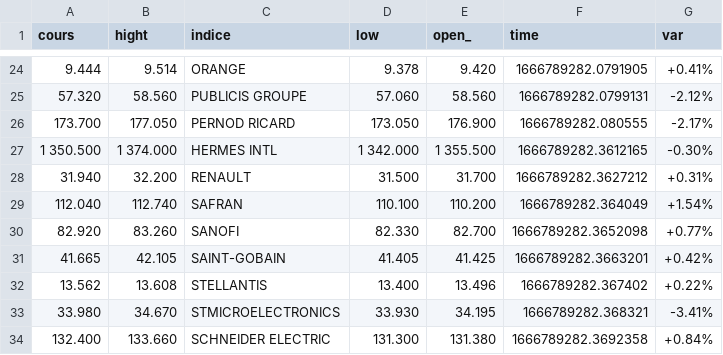
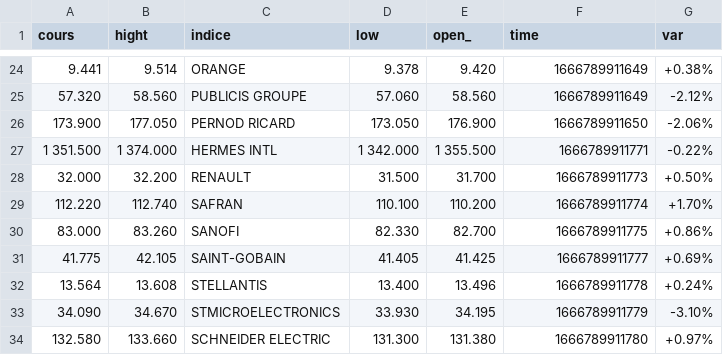
Before and after one commit to IvanBF9/Web-Scraping-Scrapy-IBF, a CSV file: WebCrawler/spiders/boursorama.csv, drawn as a sheet; only a part is shown, gaps mark what is left out; the diff covers the shown part only.

```diff
--- a/WebCrawler/spiders/boursorama.csv
+++ b/WebCrawler/spiders/boursorama.csv
@@ -24,11 +24,11 @@ cours,hight,indice,low,open_,time,var
-9.444 ,9.514 ,ORANGE,9.378 ,9.420 ,1666789282.0791905,+0.41%
-57.320 ,58.560 ,PUBLICIS GROUPE,57.060 ,58.560 ,1666789282.0799131,-2.12%
-173.700 ,177.050 ,PERNOD RICARD,173.050 ,176.900 ,1666789282.080555,-2.17%
-1 350.500 ,1 374.000 ,HERMES INTL,1 342.000 ,1 355.500 ,1666789282.3612165,-0.30%
-31.940 ,32.200 ,RENAULT,31.500 ,31.700 ,1666789282.3627212,+0.31%
-112.040 ,112.740 ,SAFRAN,110.100 ,110.200 ,1666789282.364049,+1.54%
-82.920 ,83.260 ,SANOFI,82.330 ,82.700 ,1666789282.3652098,+0.77%
-41.665 ,42.105 ,SAINT-GOBAIN,41.405 ,41.425 ,1666789282.3663201,+0.42%
-13.562 ,13.608 ,STELLANTIS,13.400 ,13.496 ,1666789282.367402,+0.22%
-33.980 ,34.670 ,STMICROELECTRONICS,33.930 ,34.195 ,1666789282.368321,-3.41%
-132.400 ,133.660 ,SCHNEIDER ELECTRIC,131.300 ,131.380 ,1666789282.3692358,+0.84%
+9.441 ,9.514 ,ORANGE,9.378 ,9.420 ,1666789911649,+0.38%
+57.320 ,58.560 ,PUBLICIS GROUPE,57.060 ,58.560 ,1666789911649,-2.12%
+173.900 ,177.050 ,PERNOD RICARD,173.050 ,176.900 ,1666789911650,-2.06%
+1 351.500 ,1 374.000 ,HERMES INTL,1 342.000 ,1 355.500 ,1666789911771,-0.22%
+32.000 ,32.200 ,RENAULT,31.500 ,31.700 ,1666789911773,+0.50%
+112.220 ,112.740 ,SAFRAN,110.100 ,110.200 ,1666789911774,+1.70%
+83.000 ,83.260 ,SANOFI,82.330 ,82.700 ,1666789911775,+0.86%
+41.775 ,42.105 ,SAINT-GOBAIN,41.405 ,41.425 ,1666789911777,+0.69%
+13.564 ,13.608 ,STELLANTIS,13.400 ,13.496 ,1666789911778,+0.24%
+34.090 ,34.670 ,STMICROELECTRONICS,33.930 ,34.195 ,1666789911779,-3.10%
+132.580 ,133.660 ,SCHNEIDER ELECTRIC,131.300 ,131.380 ,1666789911780,+0.97%
```
Also changed, not shown: 2 added rows, 2 removed rows and 71 edited cells elsewhere in this file, WebCrawler/spiders/allocine.csv, 5 other files.
